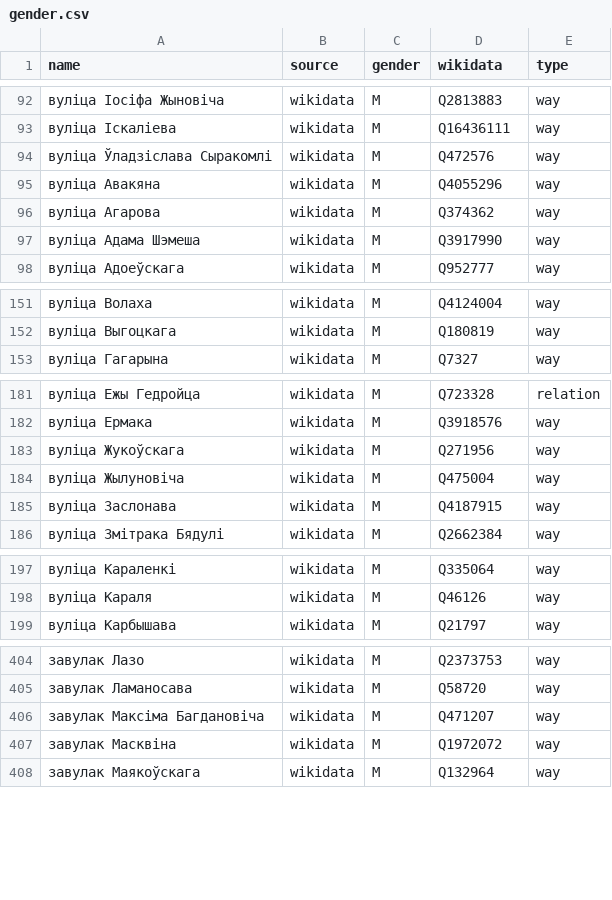
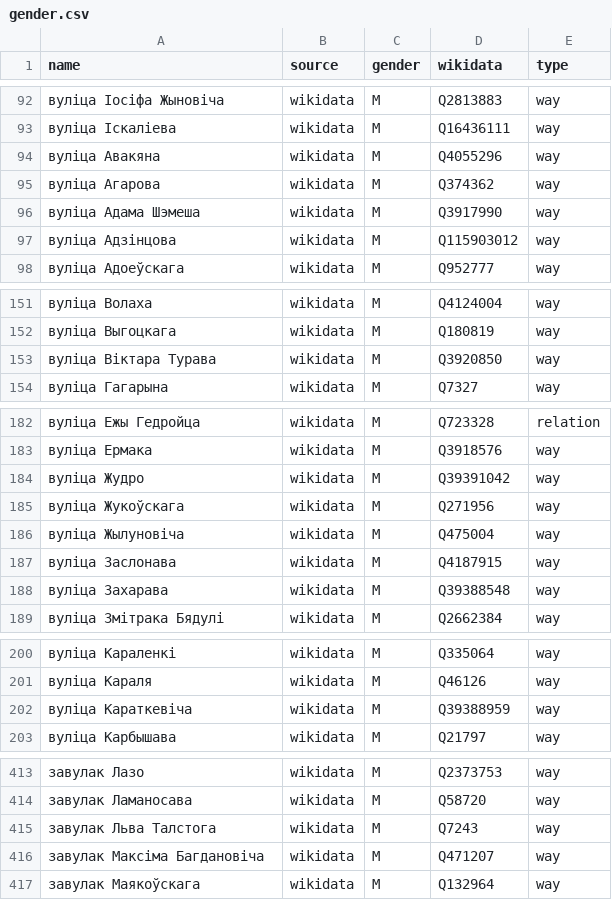
Before and after one commit to EqualStreetNames/equalstreetnames-minsk, a CSV file: data/gender.csv, drawn as a sheet; only a part is shown, gaps mark what is left out; the diff covers the shown part only.

```diff
--- a/data/gender.csv
+++ b/data/gender.csv
@@ -93,3 +93,2 @@ name,source,gender,wikidata,type
 "вуліца Іскаліева",wikidata,M,Q16436111,way
-"вуліца Ўладзіслава Сыракомлі",wikidata,M,Q472576,way
 "вуліца Авакяна",wikidata,M,Q4055296,way
@@ -97,2 +96,3 @@ name,source,gender,wikidata,type
 "вуліца Адама Шэмеша",wikidata,M,Q3917990,way
+"вуліца Адзінцова",wikidata,M,Q115903012,way
 "вуліца Адоеўскага",wikidata,M,Q952777,way
@@ -152,2 +152,3 @@ name,source,gender,wikidata,type
 "вуліца Выгоцкага",wikidata,M,Q180819,way
+"вуліца Віктара Турава",wikidata,M,Q3920850,way
 "вуліца Гагарына",wikidata,M,Q7327,way
@@ -182,2 +183,3 @@ name,source,gender,wikidata,type
 "вуліца Ермака",wikidata,M,Q3918576,way
+"вуліца Жудро",wikidata,M,Q39391042,way
 "вуліца Жукоўскага",wikidata,M,Q271956,way
@@ -185,2 +187,3 @@ name,source,gender,wikidata,type
 "вуліца Заслонава",wikidata,M,Q4187915,way
+"вуліца Захарава",wikidata,M,Q39388548,way
 "вуліца Змітрака Бядулі",wikidata,M,Q2662384,way
@@ -198,2 +201,3 @@ name,source,gender,wikidata,type
 "вуліца Караля",wikidata,M,Q46126,way
+"вуліца Караткевіча",wikidata,M,Q39388959,way
 "вуліца Карбышава",wikidata,M,Q21797,way
@@ -405,4 +414,4 @@ name,source,gender,wikidata,type
 "завулак Ламаносава",wikidata,M,Q58720,way
+"завулак Льва Талстога",wikidata,M,Q7243,way
 "завулак Максіма Багдановіча",wikidata,M,Q471207,way
-"завулак Масквіна",wikidata,M,Q1972072,way
 "завулак Маякоўскага",wikidata,M,Q132964,way
```
Also changed, not shown: 5 added rows, 2 removed rows and 1 edited cell elsewhere in this file, data/other.csv, 4 other files.
